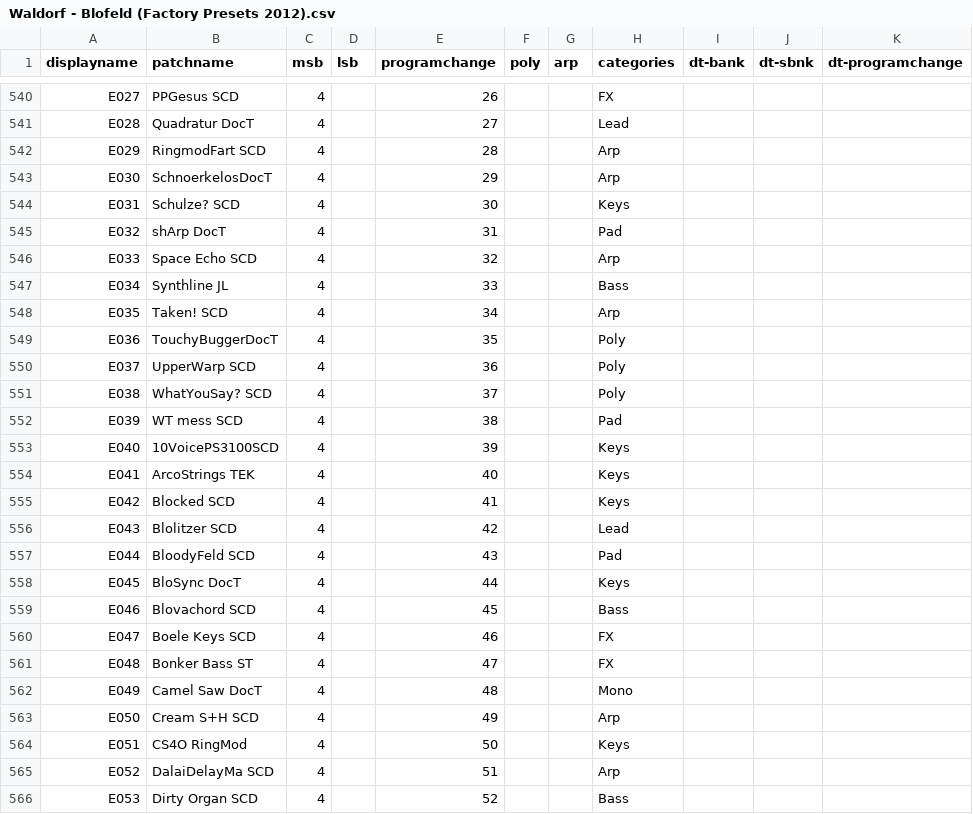
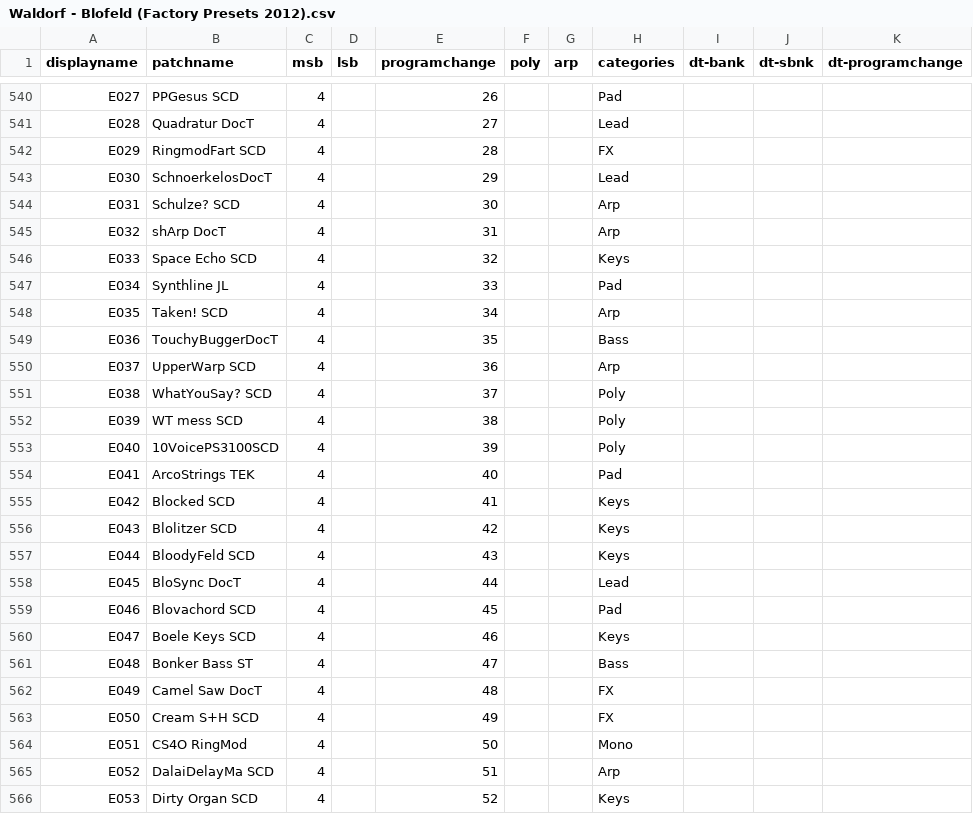
Before and after one commit to othmar52/synth-patch-grabber, a CSV file: csv/patchlist/Waldorf - Blofeld (Factory Presets 2012).csv, drawn as a sheet; only a part is shown, gaps mark what is left out; the diff covers the shown part only; the diff names each change by its address in the sheet, - before the commit and + after, or states it on an @@ line.

```diff
--- a/csv/patchlist/Waldorf - Blofeld (Factory Presets 2012).csv
+++ b/csv/patchlist/Waldorf - Blofeld (Factory Presets 2012).csv
-H540 (categories): FX
+H540 (categories): Pad
-H542 (categories): Arp
+H542 (categories): FX
-H543 (categories): Arp
+H543 (categories): Lead
-H544 (categories): Keys
+H544 (categories): Arp
-H545 (categories): Pad
+H545 (categories): Arp
-H546 (categories): Arp
+H546 (categories): Keys
-H547 (categories): Bass
+H547 (categories): Pad
-H549 (categories): Poly
+H549 (categories): Bass
-H550 (categories): Poly
+H550 (categories): Arp
-H552 (categories): Pad
+H552 (categories): Poly
-H553 (categories): Keys
+H553 (categories): Poly
-H554 (categories): Keys
+H554 (categories): Pad
-H556 (categories): Lead
+H556 (categories): Keys
-H557 (categories): Pad
+H557 (categories): Keys
-H558 (categories): Keys
+H558 (categories): Lead
-H559 (categories): Bass
+H559 (categories): Pad
-H560 (categories): FX
+H560 (categories): Keys
-H561 (categories): FX
+H561 (categories): Bass
-H562 (categories): Mono
+H562 (categories): FX
-H563 (categories): Arp
+H563 (categories): FX
-H564 (categories): Keys
+H564 (categories): Mono
-H566 (categories): Bass
+H566 (categories): Keys
```
Also changed, not shown: 175 edited cells elsewhere in this file, 1 other file.
